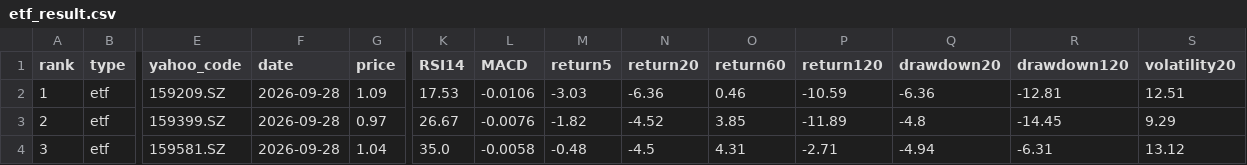
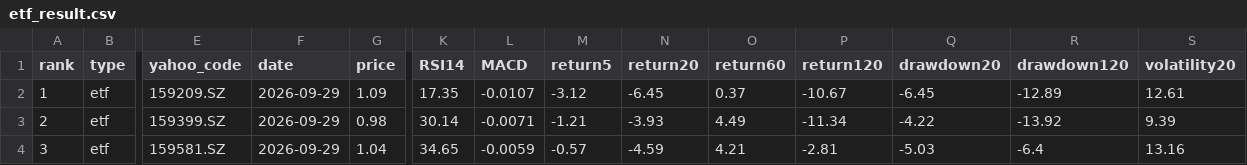
Before and after one commit to huming013-cyber/-quant-model, a CSV file: data/etf_result.csv, drawn as a sheet; only a part is shown, gaps mark what is left out; the diff names each change by its address in the sheet, - before the commit and + after, or states it on an @@ line.

```diff
--- a/data/etf_result.csv
+++ b/data/etf_result.csv
-F2:F4 (date): 2026-09-28
+F2:F4 (date): 2026-09-29
-K2 (RSI14): 17.53
+K2 (RSI14): 17.35
-L2 (MACD): -0.0106
+L2 (MACD): -0.0107
-M2 (return5): -3.03
+M2 (return5): -3.12
-N2 (return20): -6.36
+N2 (return20): -6.45
-O2 (return60): 0.46
+O2 (return60): 0.37
-P2 (return120): -10.59
+P2 (return120): -10.67
-Q2 (drawdown20): -6.36
+Q2 (drawdown20): -6.45
-R2 (drawdown120): -12.81
+R2 (drawdown120): -12.89
-S2 (volatility20): 12.51
+S2 (volatility20): 12.61
-G3 (price): 0.97
+G3 (price): 0.98
-K3 (RSI14): 26.67
+K3 (RSI14): 30.14
-L3 (MACD): -0.0076
+L3 (MACD): -0.0071
-M3 (return5): -1.82
+M3 (return5): -1.21
-N3 (return20): -4.52
+N3 (return20): -3.93
-O3 (return60): 3.85
+O3 (return60): 4.49
-P3 (return120): -11.89
+P3 (return120): -11.34
-Q3 (drawdown20): -4.8
+Q3 (drawdown20): -4.22
-R3 (drawdown120): -14.45
+R3 (drawdown120): -13.92
-S3 (volatility20): 9.29
+S3 (volatility20): 9.39
-K4 (RSI14): 35.0
+K4 (RSI14): 34.65
-L4 (MACD): -0.0058
+L4 (MACD): -0.0059
-M4 (return5): -0.48
+M4 (return5): -0.57
-N4 (return20): -4.5
+N4 (return20): -4.59
-O4 (return60): 4.31
+O4 (return60): 4.21
-P4 (return120): -2.71
+P4 (return120): -2.81
-Q4 (drawdown20): -4.94
+Q4 (drawdown20): -5.03
-R4 (drawdown120): -6.31
+R4 (drawdown120): -6.4
-S4 (volatility20): 13.12
+S4 (volatility20): 13.16
```
Also changed, not shown: data/quant_result.csv, data/stock_result.csv.
